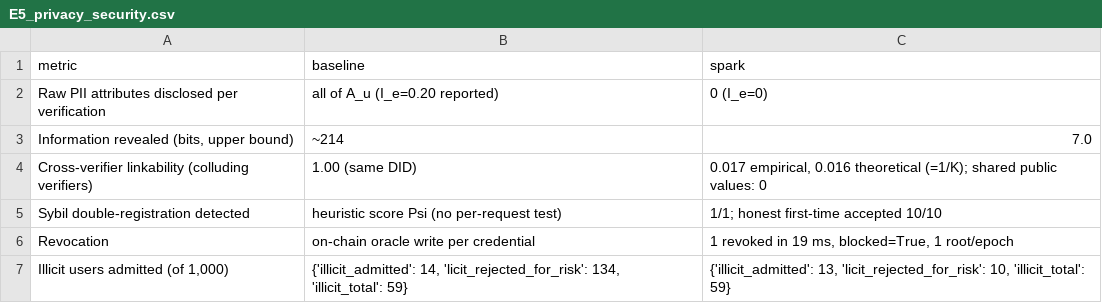
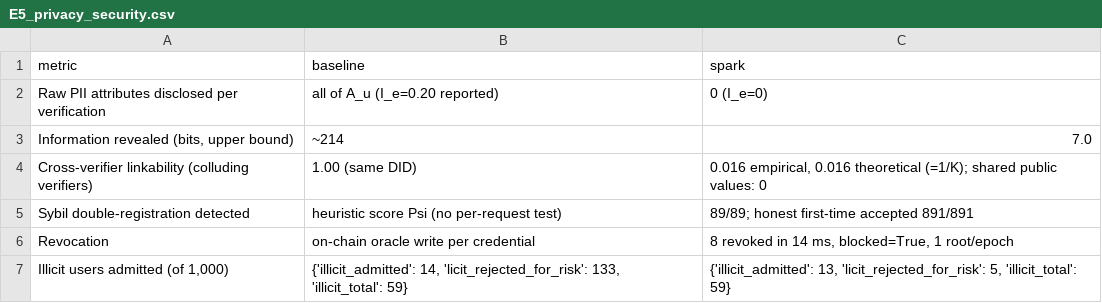
Before and after one commit to OmUplenchwar/spark-kyc, a CSV file: results/E5_privacy_security.csv, drawn as a sheet.

```diff
--- a/results/E5_privacy_security.csv
+++ b/results/E5_privacy_security.csv
@@ -3,5 +3,5 @@ Raw PII attributes disclosed per verification,all of A_u (I_e=0.20 reported),0 (
 "Information revealed (bits, upper bound)",~214,7.0
-Cross-verifier linkability (colluding verifiers),1.00 (same DID),"0.017 empirical, 0.016 theoretical (=1/K); shared public values: 0"
-Sybil double-registration detected,heuristic score Psi (no per-request test),1/1; honest first-time accepted 10/10
-Revocation,on-chain oracle write per credential,"1 revoked in 19 ms, blocked=True, 1 root/epoch"
-"Illicit users admitted (of 1,000)","{'illicit_admitted': 14, 'licit_rejected_for_risk': 134, 'illicit_total': 59}","{'illicit_admitted': 13, 'licit_rejected_for_risk': 10, 'illicit_total': 59}"
+Cross-verifier linkability (colluding verifiers),1.00 (same DID),"0.016 empirical, 0.016 theoretical (=1/K); shared public values: 0"
+Sybil double-registration detected,heuristic score Psi (no per-request test),89/89; honest first-time accepted 891/891
+Revocation,on-chain oracle write per credential,"8 revoked in 14 ms, blocked=True, 1 root/epoch"
+"Illicit users admitted (of 1,000)","{'illicit_admitted': 14, 'licit_rejected_for_risk': 133, 'illicit_total': 59}","{'illicit_admitted': 13, 'licit_rejected_for_risk': 5, 'illicit_total': 59}"
```
Also changed, not shown: results/E1_cost_vs_users.csv, results/E2_cost_vs_anonymity_set.csv, 4 other files.
